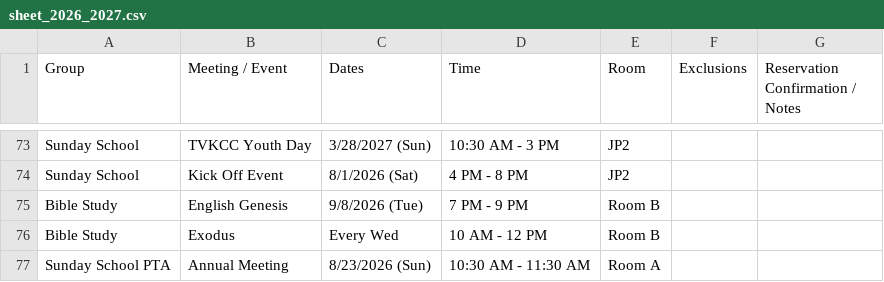
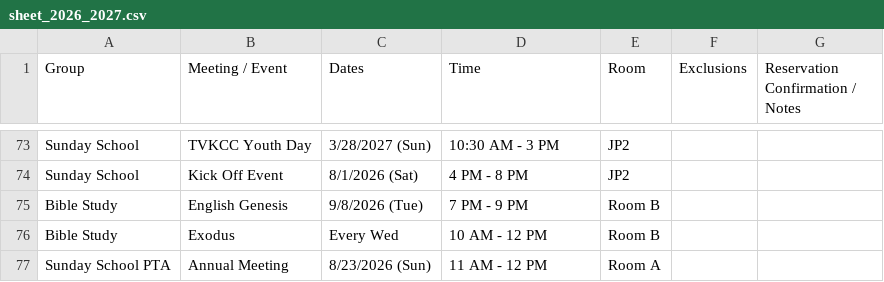
Before and after one commit to youngkjoo/ses-schedule, a CSV file: sheet_2026_2027.csv, drawn as a sheet; only a part is shown, gaps mark what is left out.

Commit message:
Adjust Sunday School PTA Annual Meeting time to 11 AM - 12 PM on 8/23/2026

```diff
--- a/sheet_2026_2027.csv
+++ b/sheet_2026_2027.csv
@@ -88,2 +88,2 @@ Bible Study,English Genesis,9/8/2026 (Tue),7 PM - 9 PM,Room B,,,,
 Bible Study,Exodus,Every Wed,10 AM - 12 PM,Room B,,,,
-Sunday School PTA,Annual Meeting,8/23/2026 (Sun),10:30 AM - 11:30 AM,Room A,,,,
+Sunday School PTA,Annual Meeting,8/23/2026 (Sun),11 AM - 12 PM,Room A,,,,
```
Also changed, not shown: 1 other file.
